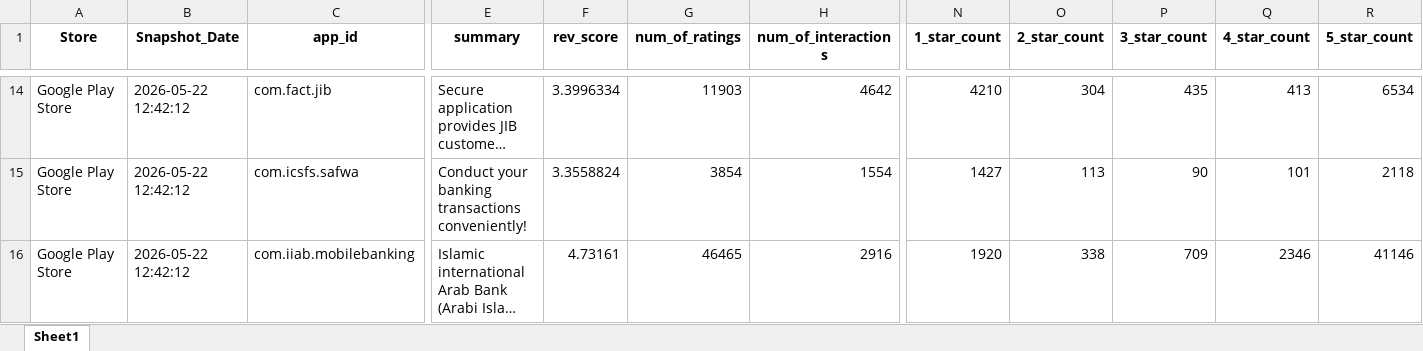
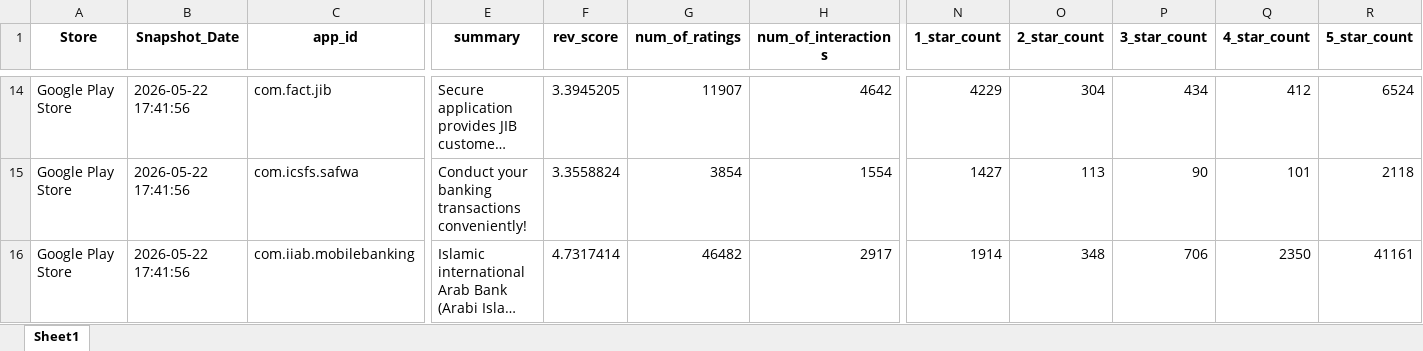
Before and after one commit to Joseph-Sal/jordan_banks_reviewes_stats_data, an Excel workbook: data/Jordan_banks_Reviews_GooglePlay.xlsx, sheet Sheet1, drawn as a sheet; only a part is shown, gaps mark what is left out; long unchanged cells end in …; values as stored, in another font and other column widths than the file's, no borders; the diff covers the shown part only; the diff names each change by its address in the sheet, - before the commit and + after, or states it on an @@ line.

```diff
--- a/data/Jordan_banks_Reviews_GooglePlay.xlsx (sheet Sheet1)
+++ b/data/Jordan_banks_Reviews_GooglePlay.xlsx (sheet Sheet1)
-B14:B16 (Snapshot_Date): 2026-05-22 12:42:12
+B14:B16 (Snapshot_Date): 2026-05-22 17:41:56
-F14 (rev_score): 3.3996334
+F14 (rev_score): 3.3945205
-G14 (num_of_ratings): 11903
+G14 (num_of_ratings): 11907
-N14 (1_star_count): 4210
+N14 (1_star_count): 4229
-P14 (3_star_count): 435
+P14 (3_star_count): 434
-Q14 (4_star_count): 413
+Q14 (4_star_count): 412
-R14 (5_star_count): 6534
+R14 (5_star_count): 6524
-F16 (rev_score): 4.73161
+F16 (rev_score): 4.7317414
-G16 (num_of_ratings): 46465
+G16 (num_of_ratings): 46482
-H16 (num_of_interactions): 2916
+H16 (num_of_interactions): 2917
-N16 (1_star_count): 1920
+N16 (1_star_count): 1914
-O16 (2_star_count): 338
+O16 (2_star_count): 348
-P16 (3_star_count): 709
+P16 (3_star_count): 706
-Q16 (4_star_count): 2346
+Q16 (4_star_count): 2350
-R16 (5_star_count): 41146
+R16 (5_star_count): 41161
```
Also changed, not shown: 38 edited cells elsewhere in this sheet, data/Jordan_banks_Reviews_AppleStore.xlsx.
